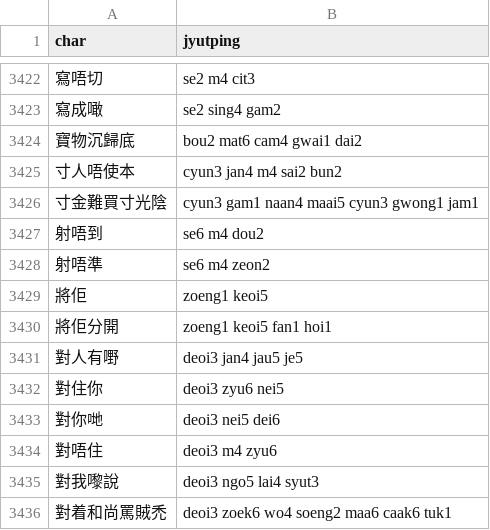
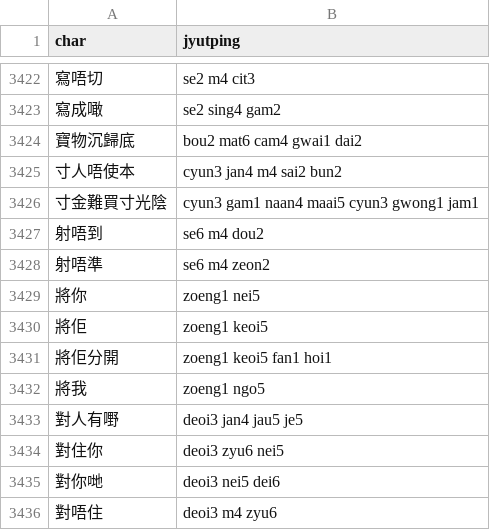
Before and after one commit to CanCLID/rime-cantonese-upstream, a CSV file: phrase_fragment.csv, drawn as a sheet; only a part is shown, gaps mark what is left out; the shorter side is filled out with more unchanged rows.

Commit message:
新增常用詞彙

```diff
--- a/phrase_fragment.csv
+++ b/phrase_fragment.csv
@@ -3428,4 +3428,6 @@ char,jyutping
 射唔準,se6 m4 zeon2
+將你,zoeng1 nei5
 將佢,zoeng1 keoi5
 將佢分開,zoeng1 keoi5 fan1 hoi1
+將我,zoeng1 ngo5
 對人有嘢,deoi3 jan4 jau5 je5
```
